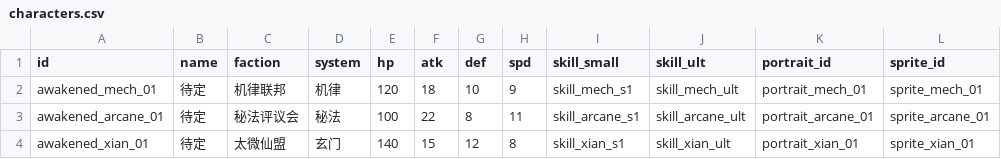
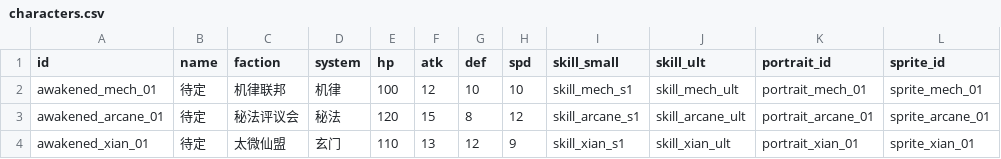
Before and after one commit to Oniremisce/HuiJieXingHen, a CSV file: data/csv/characters.csv, drawn as a sheet.

Commit message:
T2.1: 三名觉醒者数据
数值策划01：角色四维按推进表建议值定稿；skills energy_cost 裁定为 1/3（T3.3 能量机制）、power 裁定为倍率 1.2/2.5（T3.4 公式）；SkillData.power int→float 并登记台账

MCP 验证：characters=3/skills=6，三体系与六技能数值类型断言全过

```diff
--- a/data/csv/characters.csv
+++ b/data/csv/characters.csv
@@ -1,4 +1,4 @@
 id,name,faction,system,hp,atk,def,spd,skill_small,skill_ult,portrait_id,sprite_id
-awakened_mech_01,待定,机律联邦,机律,120,18,10,9,skill_mech_s1,skill_mech_ult,portrait_mech_01,sprite_mech_01
-awakened_arcane_01,待定,秘法评议会,秘法,100,22,8,11,skill_arcane_s1,skill_arcane_ult,portrait_arcane_01,sprite_arcane_01
-awakened_xian_01,待定,太微仙盟,玄门,140,15,12,8,skill_xian_s1,skill_xian_ult,portrait_xian_01,sprite_xian_01
+awakened_mech_01,待定,机律联邦,机律,100,12,10,10,skill_mech_s1,skill_mech_ult,portrait_mech_01,sprite_mech_01
+awakened_arcane_01,待定,秘法评议会,秘法,120,15,8,12,skill_arcane_s1,skill_arcane_ult,portrait_arcane_01,sprite_arcane_01
+awakened_xian_01,待定,太微仙盟,玄门,110,13,12,9,skill_xian_s1,skill_xian_ult,portrait_xian_01,sprite_xian_01
```
Also changed, not shown: data/csv/skills.csv, 2 other files.
